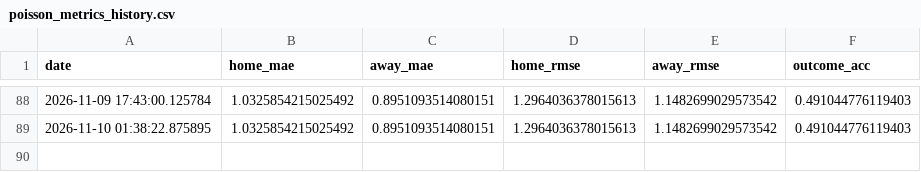
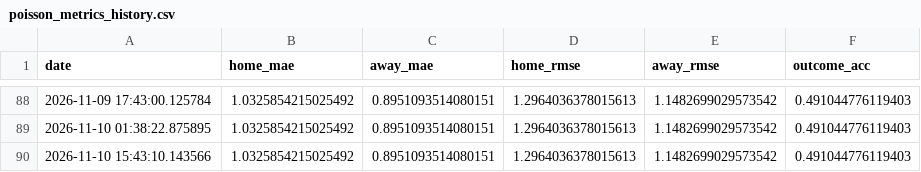
Before and after one commit to gmalbert/belgium-soccer, a CSV file: data_files/poisson_metrics_history.csv, drawn as a sheet; only a part is shown, gaps mark what is left out.

```diff
--- a/data_files/poisson_metrics_history.csv
+++ b/data_files/poisson_metrics_history.csv
@@ -89 +89,2 @@ date,home_mae,away_mae,home_rmse,away_rmse,outcome_acc
 2026-11-10 01:38:22.875895,1.0325854215025492,0.8951093514080151,1.2964036378015613,1.1482699029573542,0.491044776119403
+2026-11-10 15:43:10.143566,1.0325854215025492,0.8951093514080151,1.2964036378015613,1.1482699029573542,0.491044776119403
```
Also changed, not shown: data_files/upcoming_fixtures.csv, data_files/upcoming_predictions.csv, 13 other files.
